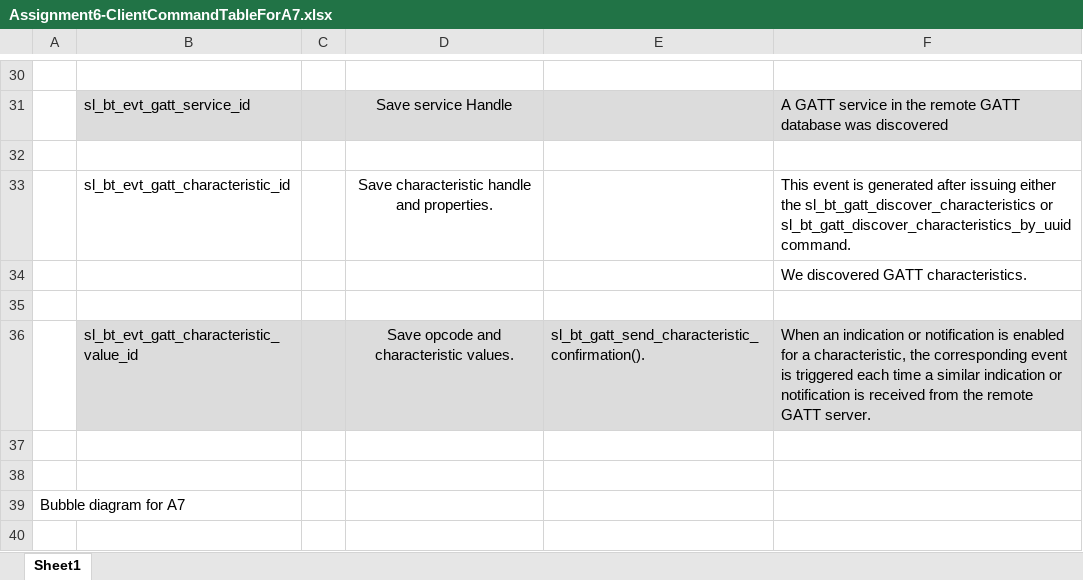
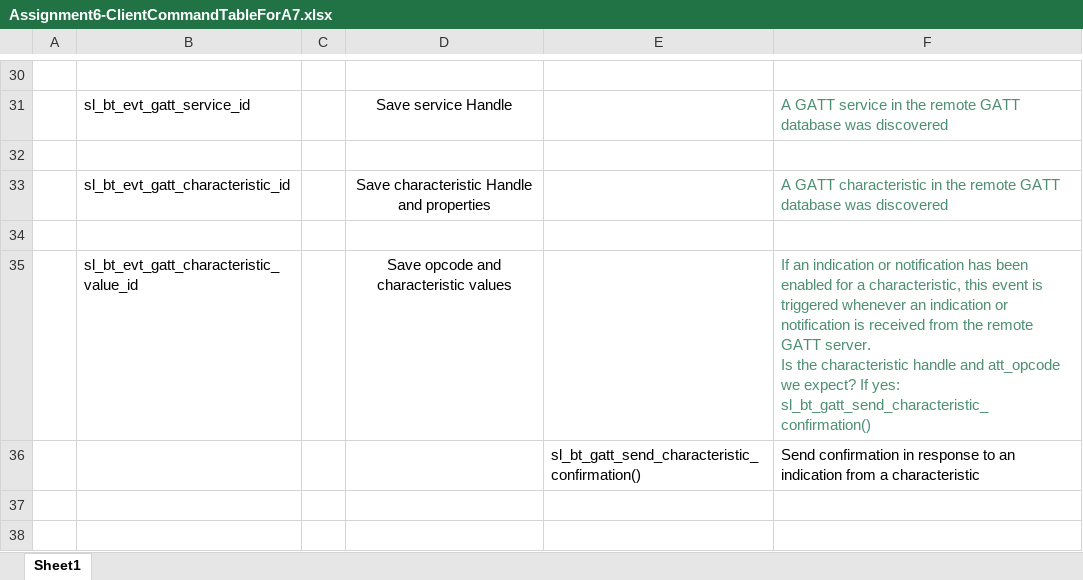
Before and after one commit to shruthi-thallapally/Smart-Vitals, an Excel workbook: questions/Assignment6-ClientCommandTableForA7.xlsx, sheet Sheet1, drawn as a sheet; only a part is shown, gaps mark what is left out; the shorter side is filled out with more unchanged rows; values as stored, in another font and other column widths than the file's, no borders; charts and pictures not drawn; removed rows and columns are numbered as before the commit, all else as after; ↵ is a line break in a cell; the diff covers the shown part only; the diff names each change by its address in the sheet, - before the commit and + after, or states it on an @@ line.

```diff
--- a/questions/Assignment6-ClientCommandTableForA7.xlsx (sheet Sheet1)
+++ b/questions/Assignment6-ClientCommandTableForA7.xlsx (sheet Sheet1)
-B31:F31 fill: #DCDCDC
+B31:F31 fill: none
-F31 text colour: black
+F31 text colour: #4D8F72
-D33: Save characteristic handle and properties.
+D33: Save characteristic Handle and properties
-F33: This event is generated after issuing either the sl_bt_gatt_discover_characteristics or sl_bt_gatt_discover_characteristics_by_uuid command.
+F33: A GATT characteristic in the remote GATT database was discovered
-F33 text colour: black
+F33 text colour: #4D8F72
-row 34:  |  |  |  |  | We discovered GATT characteristics.
-B35:F35 fill: #DCDCDC
+B35:F35 fill: none
-D35: Save opcode and characteristic values.
+D35: Save opcode and characteristic values
-E35: sl_bt_gatt_send_characteristic_confirmation().
+E35: (empty)
-F35: When an indication or notification is enabled for a characteristic, the corresponding event is triggered each time a similar indication or notification is received from the remote GATT server.
+F35: If an indication or notification has been enabled for a characteristic, this event is triggered whenever an indication or notification is received from the remote GATT server. ↵ Is the characteristic handle and att_opcode we expect? If yes: ↵ sl_bt_gatt_send_characteristic_confirmation()
-F35 text colour: black
+F35 text colour: #4D8F72
+row 36:  |  |  |  | sl_bt_gatt_send_characteristic_confirmation() | Send confirmation in response to an indication from a characteristic
```
Also changed, not shown: 18 added rows, 18 removed rows, 1 moved row and 3 edited cells elsewhere in this sheet, charts or pictures, 12 other files.
